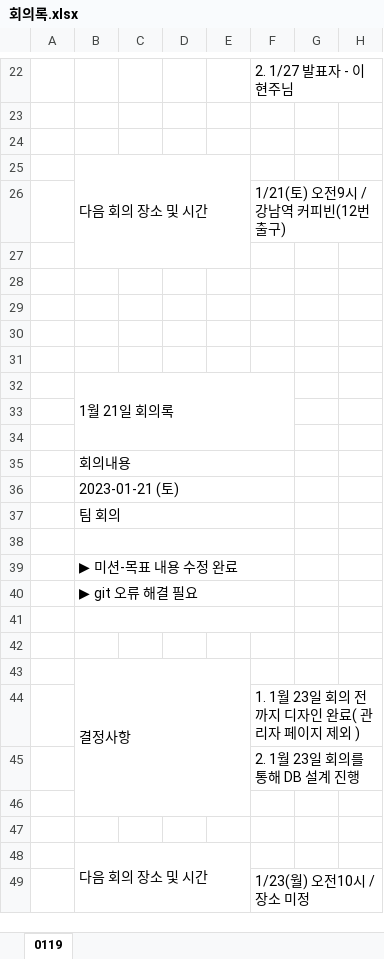
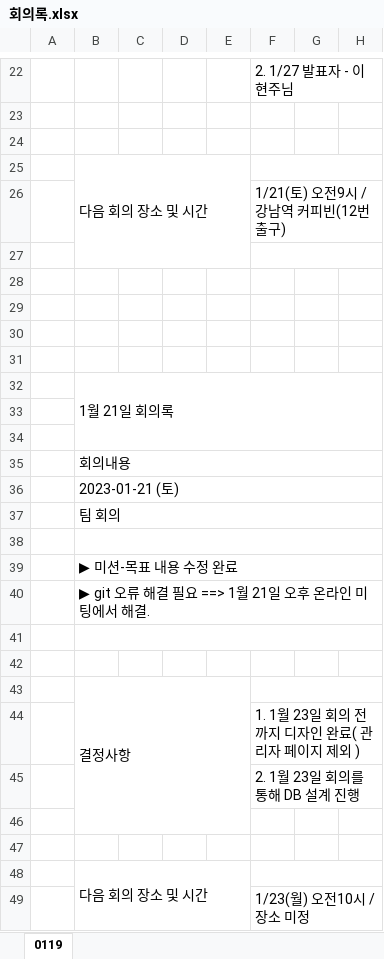
Before and after one commit to hbkuk/MaumgagymProject1, an Excel workbook: 회의록.xlsx, sheet 0119, drawn as a sheet; only a part is shown, gaps mark what is left out; values as stored, in another font and other column widths than the file's, no cell formats; removed rows and columns are numbered as before the commit, all else as after; the diff covers the shown part only; the diff names each change by its address in the sheet, - before the commit and + after, or states it on an @@ line.

```diff
--- a/회의록.xlsx (sheet 0119)
+++ b/회의록.xlsx (sheet 0119)
+F22:H22 merged
+F25:H25 merged
+F26:H26 merged
+F27:H27 merged
-B32:F34 merged
+B32:H34 merged
-B35:F35 merged
+B35:H35 merged
-B36:F36 merged
+B36:H36 merged
-B37:F37 merged
+B37:H37 merged
-B38:F38 merged
+B38:H38 merged
-B39:F39 merged
+B39:H39 merged
-B40: ▶ git 오류 해결 필요
+B40: ▶ git 오류 해결 필요 ==> 1월 21일 오후 온라인 미팅에서 해결.
-B40:F40 merged
+B40:H40 merged
-B41:F41 merged
+B41:H41 merged
+F43:H43 merged
+F44:H44 merged
+F45:H45 merged
+F48:H48 merged
+F49:H49 merged
```
Also changed, not shown: 53 added rows and merged cells elsewhere in this sheet, cell formats, 1 other file.
